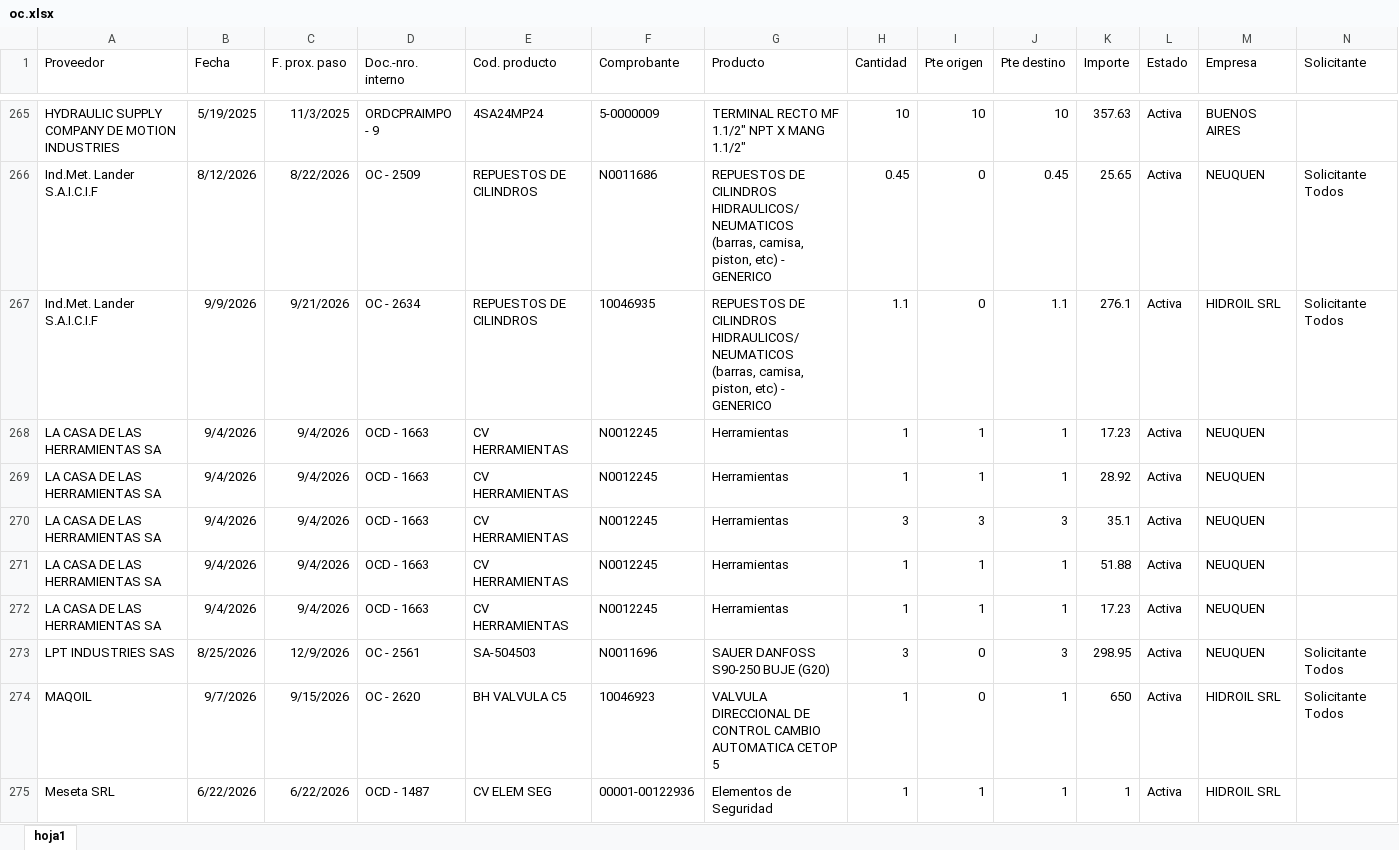
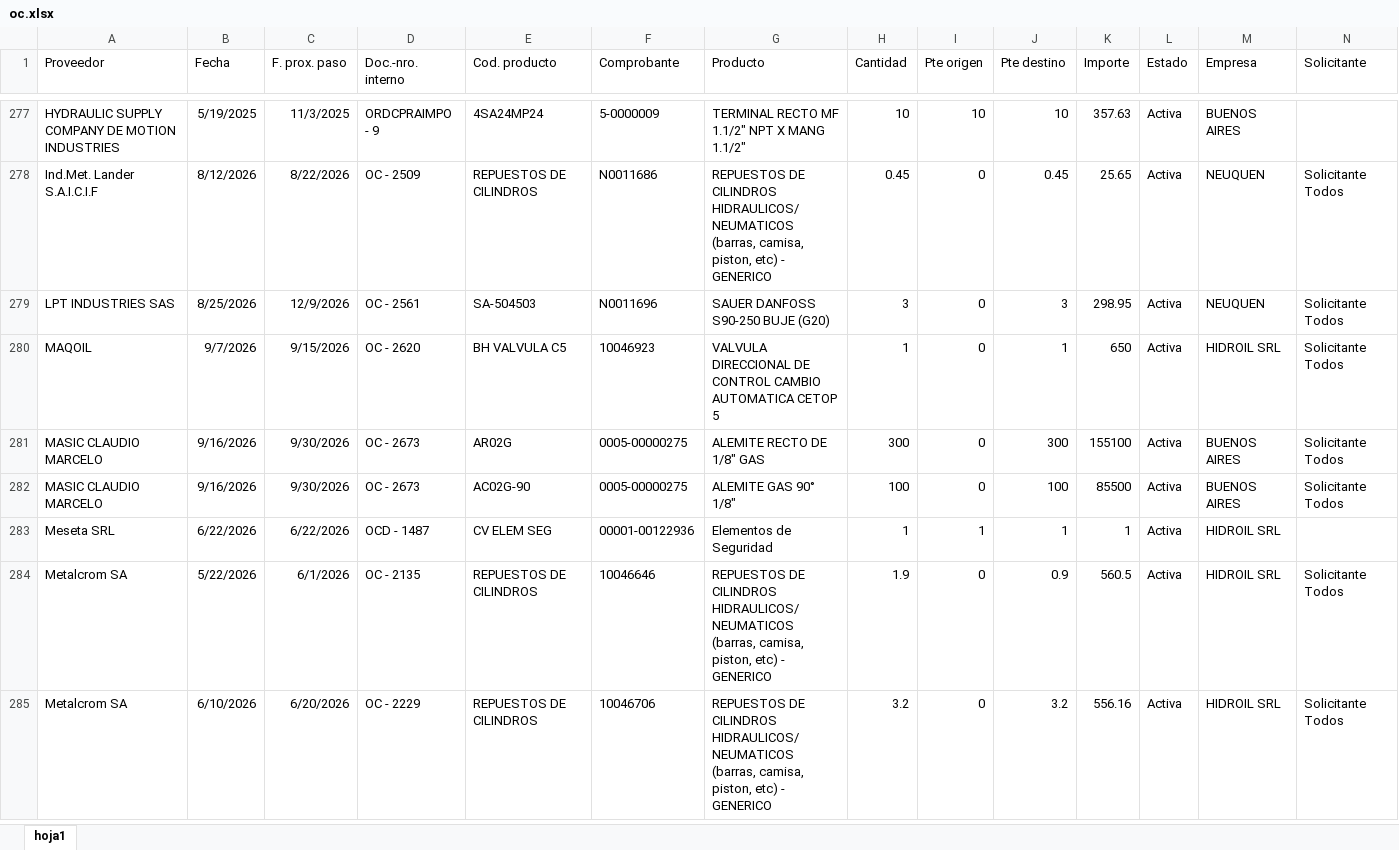
Before and after one commit to depositobsas/hidroil-stock, an Excel workbook: oc.xlsx, sheet hoja1, drawn as a sheet; only a part is shown, gaps mark what is left out; the shorter side is filled out with more unchanged rows; values as stored, in another font and other column widths than the file's, no borders; removed rows and columns are numbered as before the commit, all else as after; rows hold the shown columns only; the diff covers the shown part only; the diff names each change by its address in the sheet, - before the commit and + after, or states it on an @@ line.

```diff
--- a/oc.xlsx (sheet hoja1)
+++ b/oc.xlsx (sheet hoja1)
-row 267: Ind.Met. Lander S.A.I.C.I.F | 9/9/2026 | 9/21/2026 | OC - 2634 | REPUESTOS DE CILINDROS | 10046935 | REPUESTOS DE CILINDROS HIDRAULICOS/ NEUMATICOS (barras, camisa, piston, etc) - GENERICO | 1.1 | 0 | 1.1 | 276.1 | Activa | HIDROIL SRL | Solicitante Todos
-row 268: LA CASA DE LAS HERRAMIENTAS SA | 9/4/2026 | 9/4/2026 | OCD - 1663 | CV HERRAMIENTAS | N0012245 | Herramientas | 1 | 1 | 1 | 17.23 | Activa | NEUQUEN
-row 269: LA CASA DE LAS HERRAMIENTAS SA | 9/4/2026 | 9/4/2026 | OCD - 1663 | CV HERRAMIENTAS | N0012245 | Herramientas | 1 | 1 | 1 | 28.92 | Activa | NEUQUEN
-row 270: LA CASA DE LAS HERRAMIENTAS SA | 9/4/2026 | 9/4/2026 | OCD - 1663 | CV HERRAMIENTAS | N0012245 | Herramientas | 3 | 3 | 3 | 35.1 | Activa | NEUQUEN
-row 271: LA CASA DE LAS HERRAMIENTAS SA | 9/4/2026 | 9/4/2026 | OCD - 1663 | CV HERRAMIENTAS | N0012245 | Herramientas | 1 | 1 | 1 | 51.88 | Activa | NEUQUEN
-row 272: LA CASA DE LAS HERRAMIENTAS SA | 9/4/2026 | 9/4/2026 | OCD - 1663 | CV HERRAMIENTAS | N0012245 | Herramientas | 1 | 1 | 1 | 17.23 | Activa | NEUQUEN
+row 281: MASIC CLAUDIO MARCELO | 9/16/2026 | 9/30/2026 | OC - 2673 | AR02G | 0005-00000275 | ALEMITE RECTO DE 1/8" GAS | 300 | 0 | 300 | 155100 | Activa | BUENOS AIRES | Solicitante Todos
+row 282: MASIC CLAUDIO MARCELO | 9/16/2026 | 9/30/2026 | OC - 2673 | AC02G-90 | 0005-00000275 | ALEMITE GAS 90° 1/8" | 100 | 0 | 100 | 85500 | Activa | BUENOS AIRES | Solicitante Todos
```
Also changed, not shown: 15 added rows, 8 removed rows, 190 moved rows and 21 edited cells elsewhere in this sheet, pc.xlsx, 1 other file.
